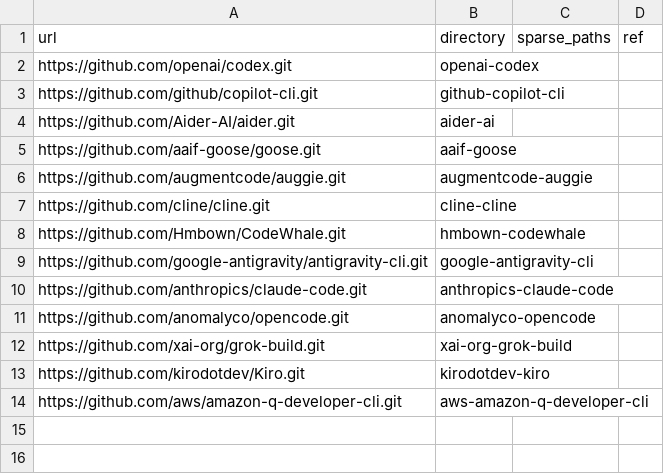
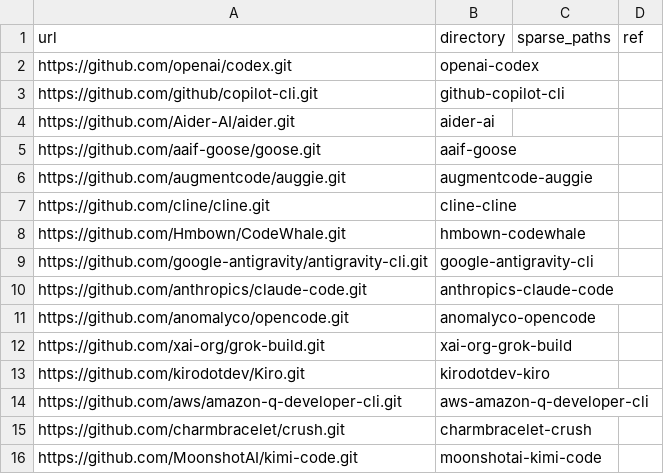
Before and after one commit to p3bot/agentdex, a CSV file: .agents/context/repos.csv, drawn as a sheet.

Commit message:
catalog: add crush and kimi-code agents
Add catalog entries for Charm Crush (provider-agnostic) and
Moonshot Kimi Code CLI (kimi-for-coding), update the skills path
matrix, and register context indexes/repos for both upstream trees.
Mark both exercised and unpublished on the catalog coding-agents board.

```diff
--- a/.agents/context/repos.csv
+++ b/.agents/context/repos.csv
@@ -14 +14,3 @@ https://github.com/kirodotdev/Kiro.git,kirodotdev-kiro,,
 https://github.com/aws/amazon-q-developer-cli.git,aws-amazon-q-developer-cli,,
+https://github.com/charmbracelet/crush.git,charmbracelet-crush,,
+https://github.com/MoonshotAI/kimi-code.git,moonshotai-kimi-code,,
```
Also changed, not shown: .agents/context/index.csv, 5 other files.
